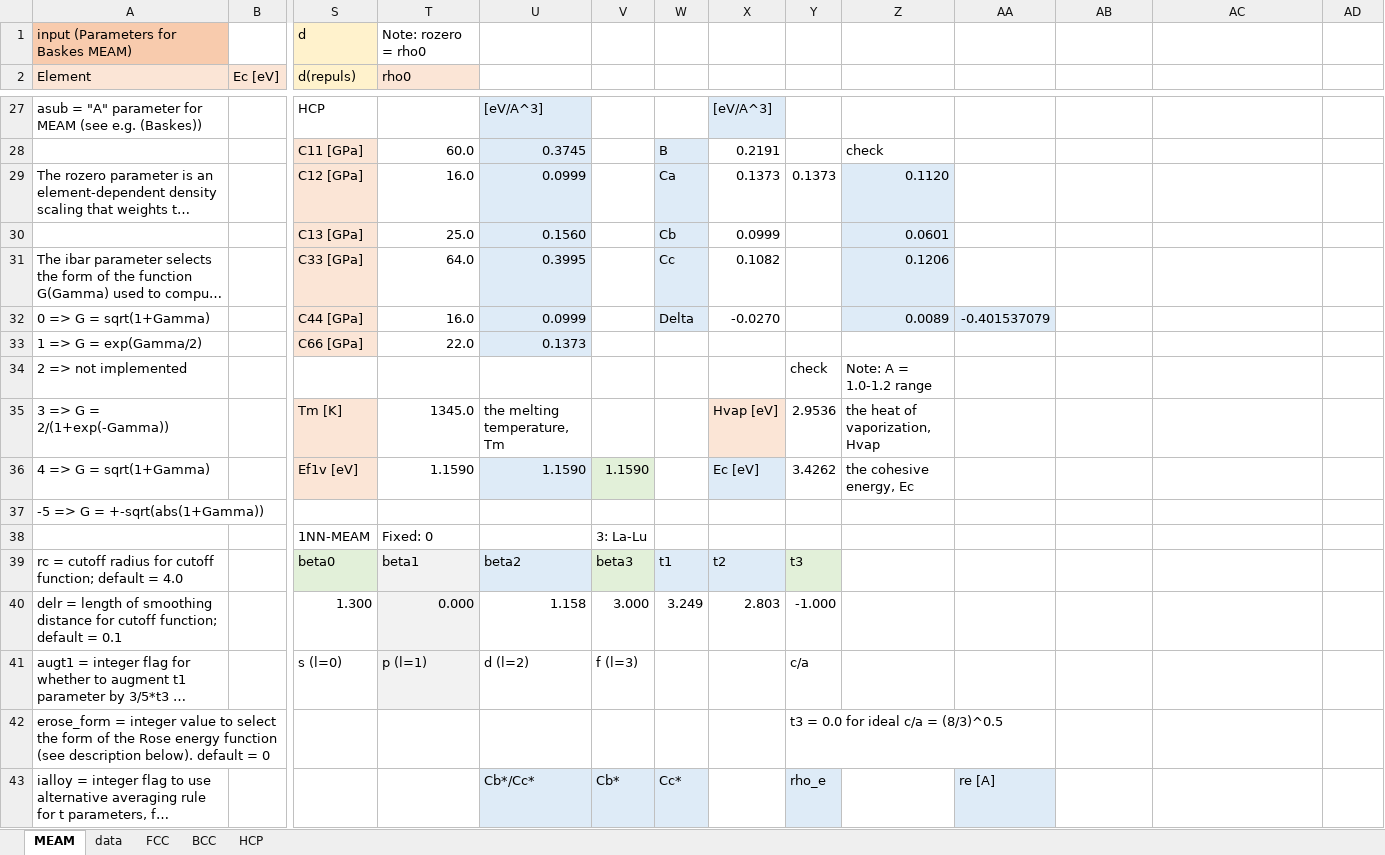
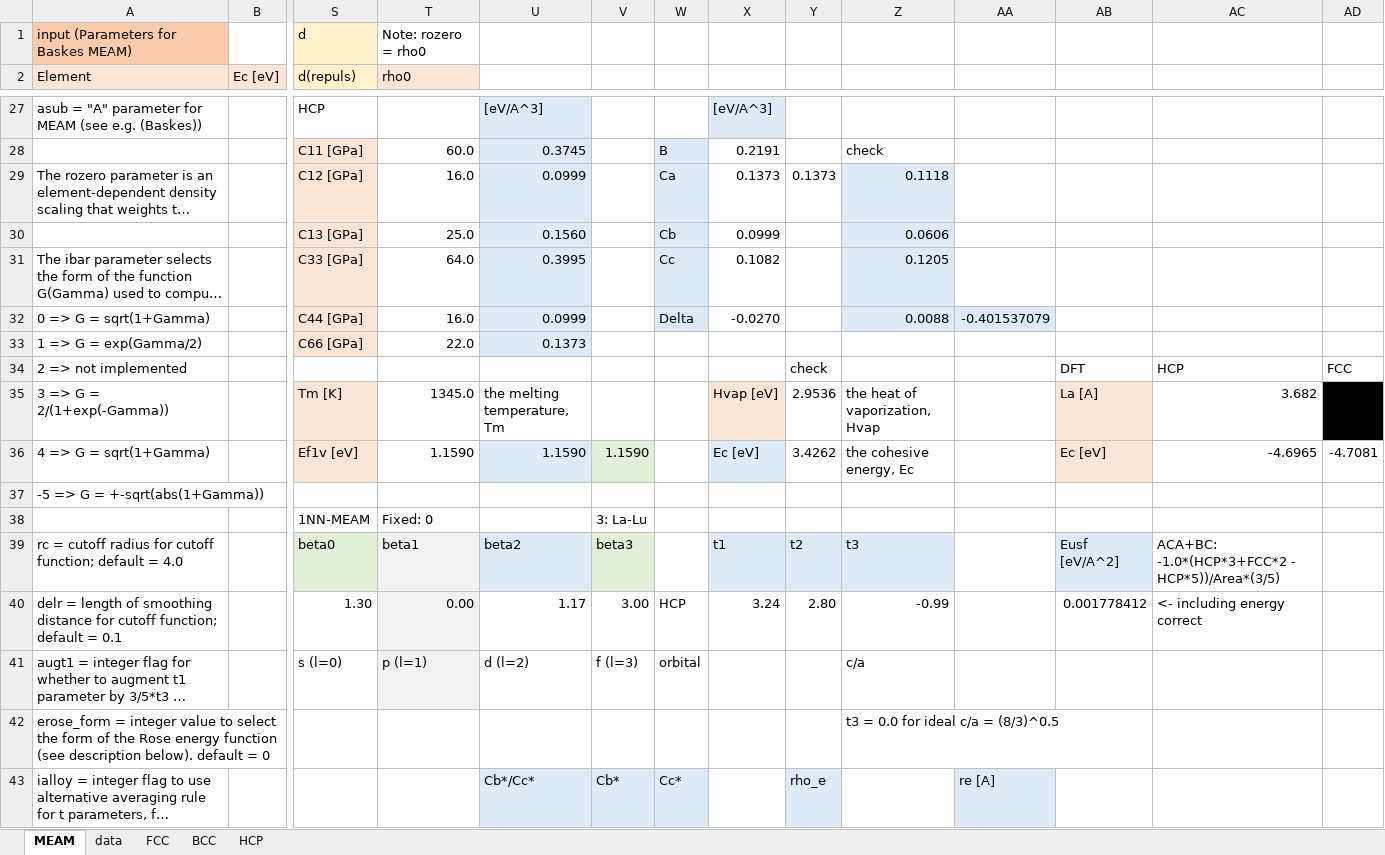
Before and after one commit to by-student-2017/lammps_education_metal_win, an Excel workbook: potentials/meam/meam_converter.xlsx, sheet MEAM, drawn as a sheet; only a part is shown, gaps mark what is left out; long unchanged cells end in …; values as stored, in another font and other column widths than the file's, no borders; removed rows and columns are numbered as before the commit, all else as after; rows hold the shown columns only; the diff covers the shown part only; the diff names each change by its address in the sheet, - before the commit and + after, or states it on an @@ line.

Commit message:
Add files via upload

```diff
--- a/potentials/meam/meam_converter.xlsx (sheet MEAM)
+++ b/potentials/meam/meam_converter.xlsx (sheet MEAM)
-Z29: 0.1120
+Z29: 0.1118
-Z30: 0.0601
+Z30: 0.0606
-Z31: 0.1206
+Z31: 0.1205
-Z32: 0.0089
+Z32: 0.0088
-Z34: Note: A = 1.0-1.2 range
+Z34: (empty)
-AB34: (empty)
+AB34: DFT
-AC34: (empty)
+AC34: HCP
-AD34: (empty)
+AD34: FCC
-AB35: (empty)
+AB35: La [A]
-AB35:AB36 fill: none
+AB35:AB36 fill: #FBE5D6
-AC35: (empty)
+AC35: 3.682
-AD35 fill: none
+AD35 fill: #000000
-AB36: (empty)
+AB36: Ec [eV]
-AC36: (empty)
+AC36: -4.6965
-AD36: (empty)
+AD36: -4.7081
-W39: t1
+W39: (empty)
-W39 fill: #DEEBF7
+W39 fill: none
-X39: t2
+X39: t1
-Y39: t3
+Y39: t2
-Y39 fill: #E2F0D9
+Y39 fill: #DEEBF7
-Z39: (empty)
+Z39: t3
-Z39 fill: none
+Z39 fill: #DEEBF7
-AB39: (empty)
+AB39: Eusf [eV/A^2]
-AB39 fill: none
+AB39 fill: #DEEBF7
-AC39: (empty)
+AC39: ACA+BC: -1.0*(HCP*3+FCC*2 - HCP*5))/Area*(3/5)
-row 40: delr = length of smoothing distance for cutoff function; default = 0.1 |  | 1.300 | 0.000 | 1.158 | 3.000 | 3.249 | 2.803 | -1.000
+row 40: delr = length of smoothing distance for cutoff function; default = 0.1 |  | 1.30 | 0.00 | 1.17 | 3.00 | HCP | 3.24 | 2.80 | -0.99 |  | 0.001778412 | <- including energy correct
-W41: (empty)
+W41: orbital
-Y41: c/a
+Y41: (empty)
-Z41: (empty)
+Z41: c/a
-Y42: t3 = 0.0 for ideal c/a = (8/3)^0.5
+Y42: (empty)
-Z42: (empty)
+Z42: t3 = 0.0 for ideal c/a = (8/3)^0.5
```
Also changed, not shown: 1 added row, 1 removed row, 44 edited cells and cell formats elsewhere in this sheet, formulas that keep their value.
